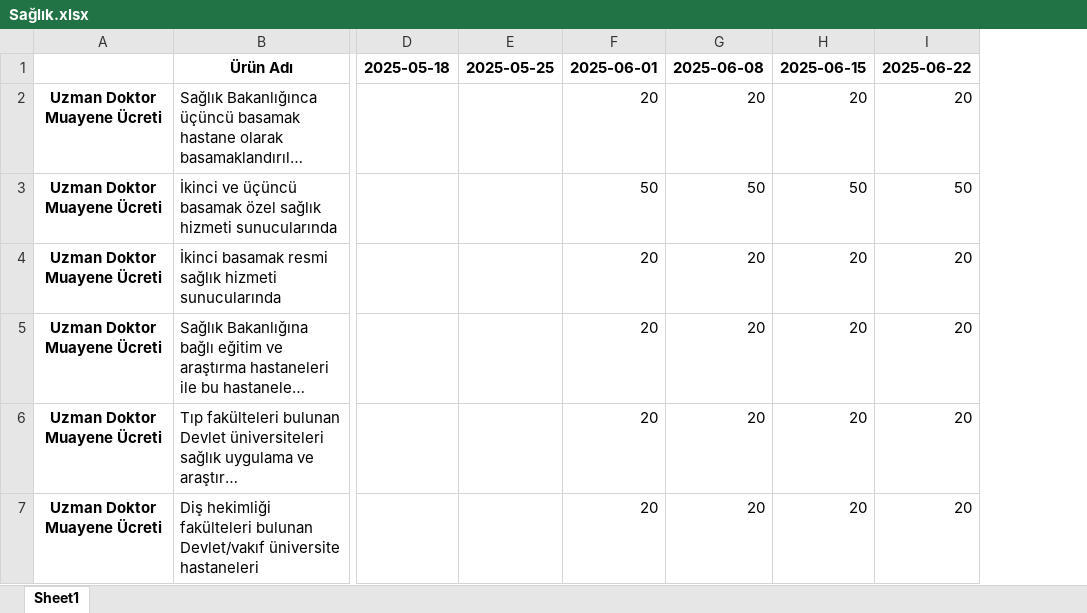
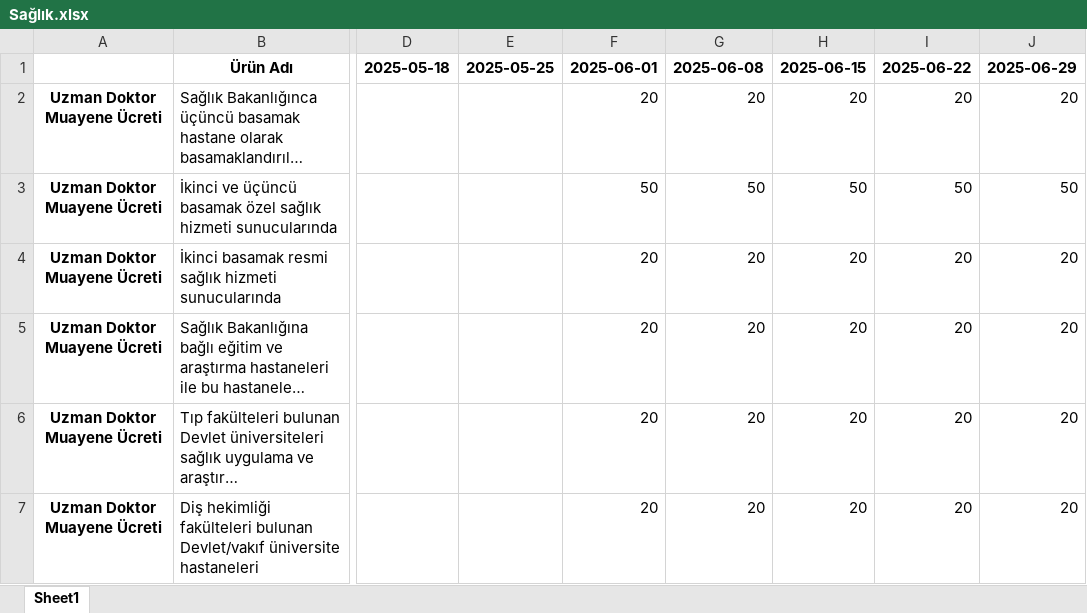
Before and after one commit to kaboya19/web-tufe-streamlit, an Excel workbook: Sağlık.xlsx, sheet Sheet1, drawn as a sheet; only a part is shown, gaps mark what is left out; long unchanged cells end in …; values as stored, in another font and other column widths than the file's, no borders; the diff covers the shown part only; the diff names each change by its address in the sheet, - before the commit and + after, or states it on an @@ line.

```diff
--- a/Sağlık.xlsx (sheet Sheet1)
+++ b/Sağlık.xlsx (sheet Sheet1)
+column J, rows 1-7: 2025-06-29 | 20 | 50 | 20 | 20 | 20 | 20
```
Also changed, not shown: 14 edited cells elsewhere in this sheet, Gıda ve alkolsüz içecekler.xlsx, Haberleşme.xlsx, 40 other files.
